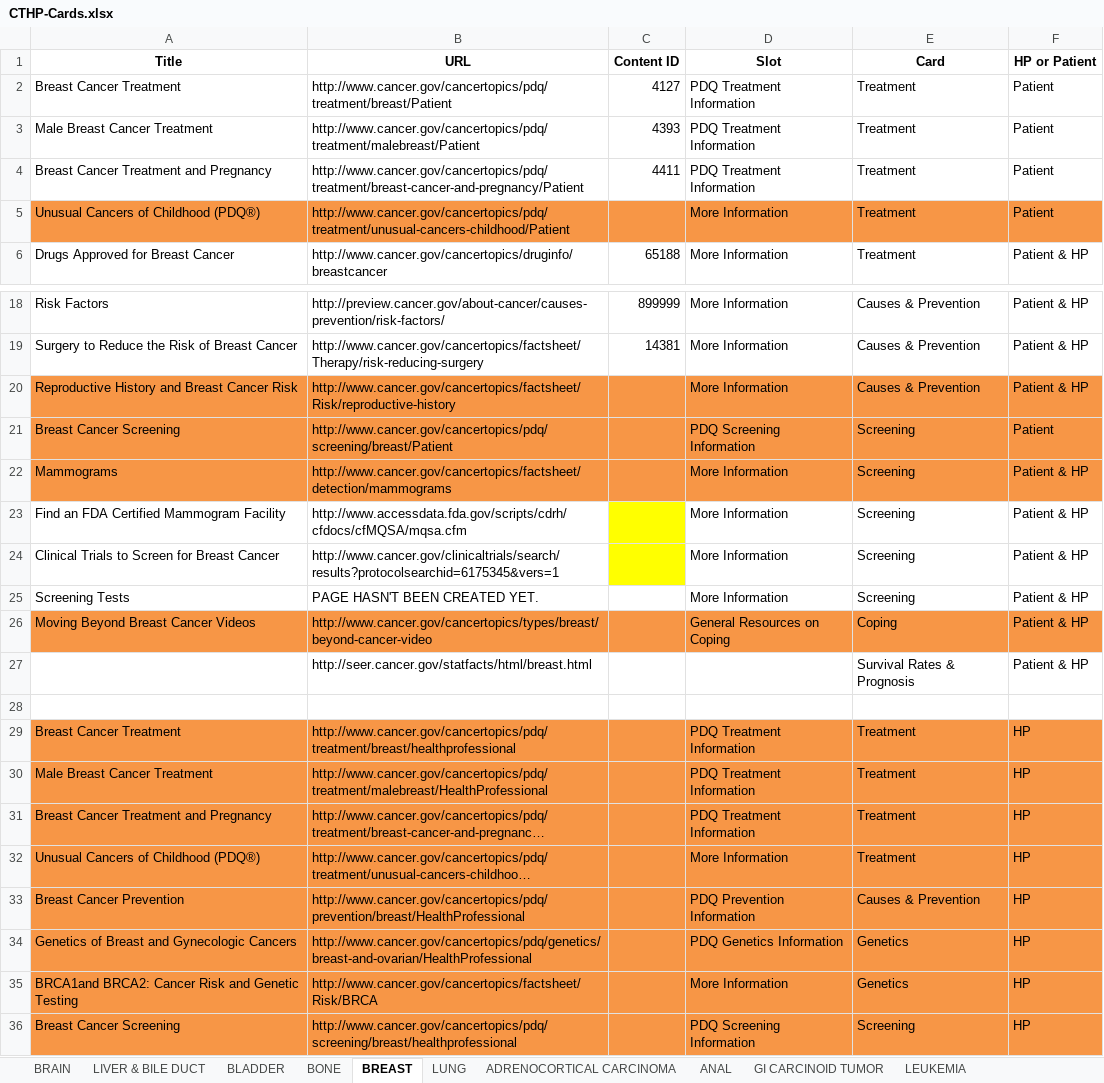
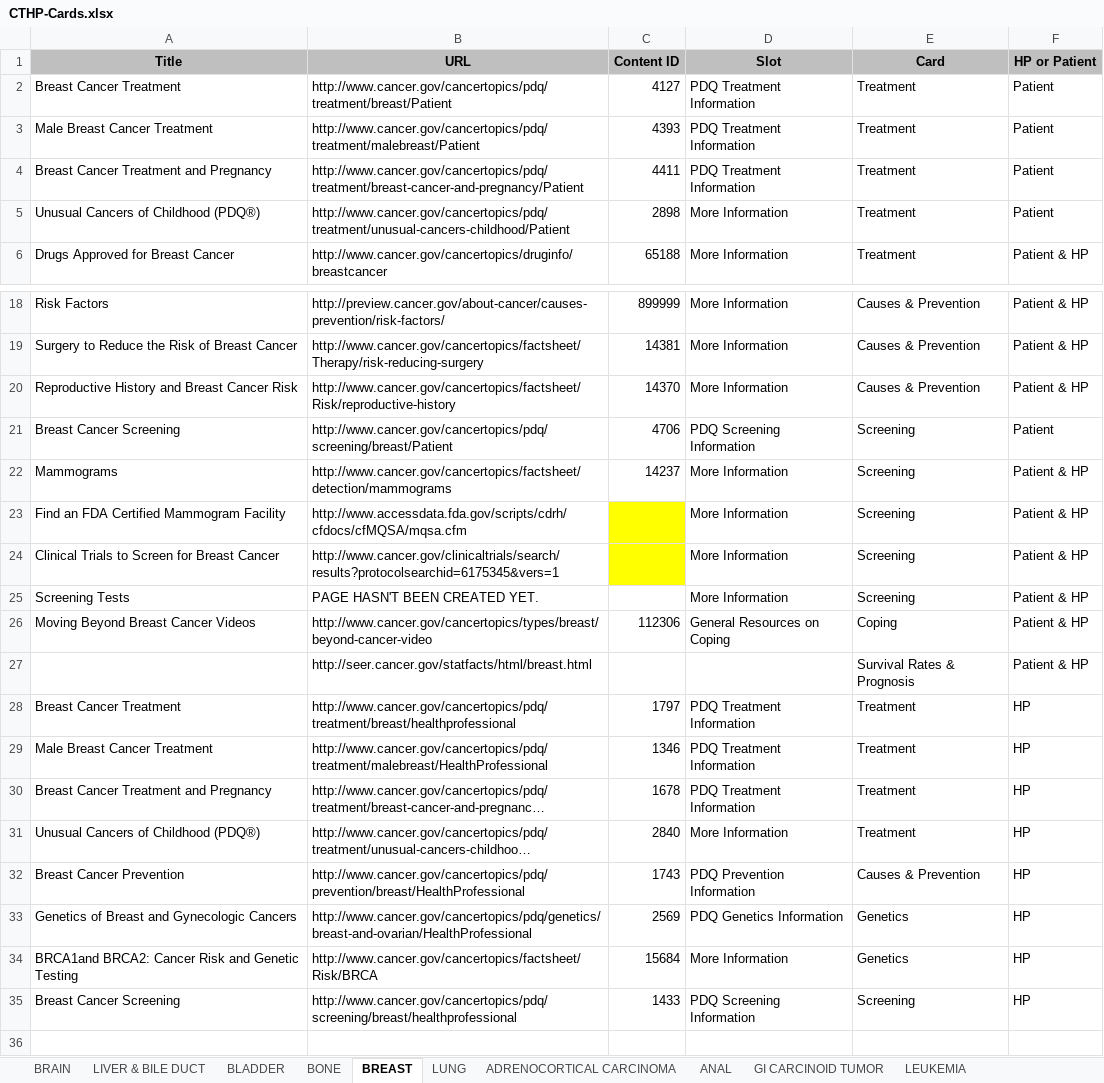
Before and after one commit to NCIOCPL/wcms-daisy, an Excel workbook: Daisy-xls/IA/CTHP-Cards.xlsx, sheet BREAST, drawn as a sheet; only a part is shown, gaps mark what is left out; long unchanged cells end in …; values as stored, in another font and other column widths than the file's, no borders; removed rows and columns are numbered as before the commit, all else as after; the diff names each change by its address in the sheet, - before the commit and + after, or states it on an @@ line.

```diff
--- a/Daisy-xls/IA/CTHP-Cards.xlsx (sheet BREAST)
+++ b/Daisy-xls/IA/CTHP-Cards.xlsx (sheet BREAST)
-A1:F1 fill: none
+A1:F1 fill: #BFBFBF
-A5:F5 fill: #F79646
+A5:F5 fill: none
-C5 (Content ID): (empty)
+C5 (Content ID): 2898
-A20:F22 fill: #F79646
+A20:F22 fill: none
-C20 (Content ID): (empty)
+C20 (Content ID): 14370
-C21 (Content ID): (empty)
+C21 (Content ID): 4706
-C22 (Content ID): (empty)
+C22 (Content ID): 14237
-A26:F26 fill: #F79646
+A26:F26 fill: none
-C26 (Content ID): (empty)
+C26 (Content ID): 112306
-row 28: (empty)
-A28:F35 fill: #F79646
+A28:F35 fill: none
-C28 (Content ID): (empty)
+C28 (Content ID): 1797
-C29 (Content ID): (empty)
+C29 (Content ID): 1346
-C30 (Content ID): (empty)
+C30 (Content ID): 1678
-C31 (Content ID): (empty)
+C31 (Content ID): 2840
-C32 (Content ID): (empty)
+C32 (Content ID): 1743
-C33 (Content ID): (empty)
+C33 (Content ID): 2569
-C34 (Content ID): (empty)
+C34 (Content ID): 15684
-C35 (Content ID): (empty)
+C35 (Content ID): 1433
```
Also changed, not shown: sheet CERVICAL, sheet LUNG, sheet CARCINOMA OF UNKNOWN PRIMARY, sheet GI CARCINOID TUMOR, sheet BONE, sheet BLADDER, 1 more sheet.
